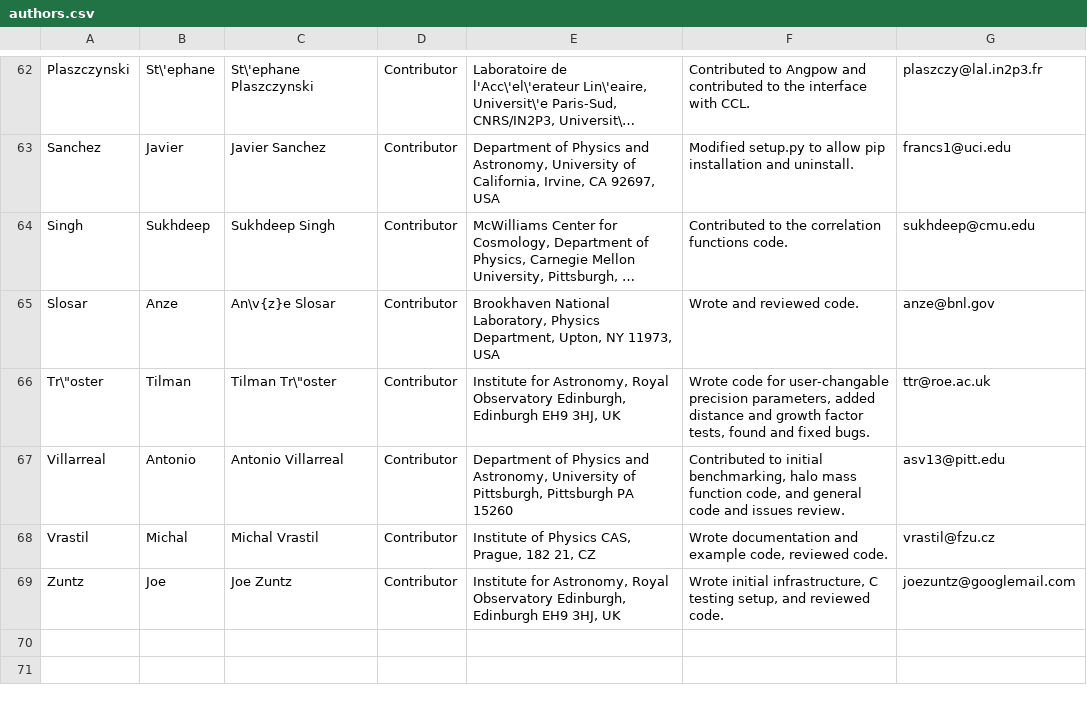
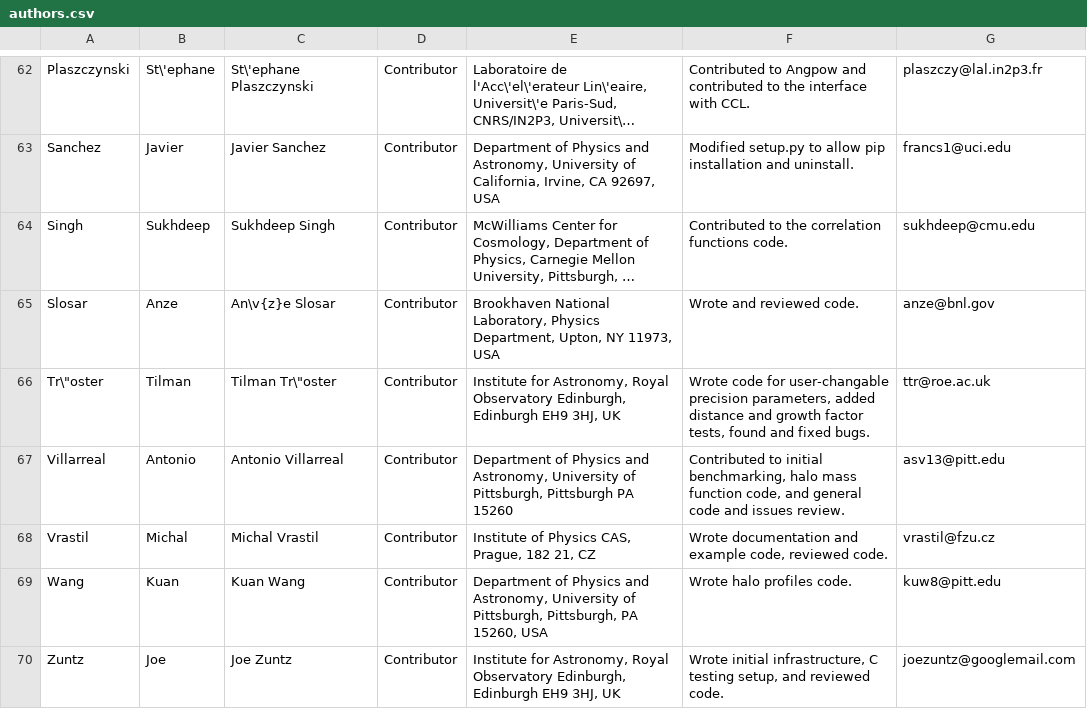
Before and after one commit to LSSTDESC/CCL, a CSV file: doc/0000-ccl_note/authors.csv, drawn as a sheet; only a part is shown, gaps mark what is left out; long unchanged cells end in ….

Commit message:
added halo profiles to ccl note

```diff
--- a/doc/0000-ccl_note/authors.csv
+++ b/doc/0000-ccl_note/authors.csv
@@ -68,2 +68,3 @@ Villarreal,Antonio,Antonio Villarreal,Contributor,"Department of Physics and Ast
 Vrastil,Michal,Michal Vrastil,Contributor,"Institute of Physics CAS, Prague, 182 21, CZ","Wrote documentation and example code, reviewed code.",vrastil@fzu.cz
+Wang,Kuan,Kuan Wang,Contributor,"Department of Physics and Astronomy, University of Pittsburgh, Pittsburgh, PA 15260, USA","Wrote halo profiles code.",kuw8@pitt.edu
 Zuntz,Joe,Joe Zuntz,Contributor,"Institute for Astronomy, Royal Observatory Edinburgh, Edinburgh EH9 3HJ, UK","Wrote initial infrastructure, C testing setup, and reviewed code.",joezuntz@googlemail.com
```
Also changed, not shown: 4 other files.
